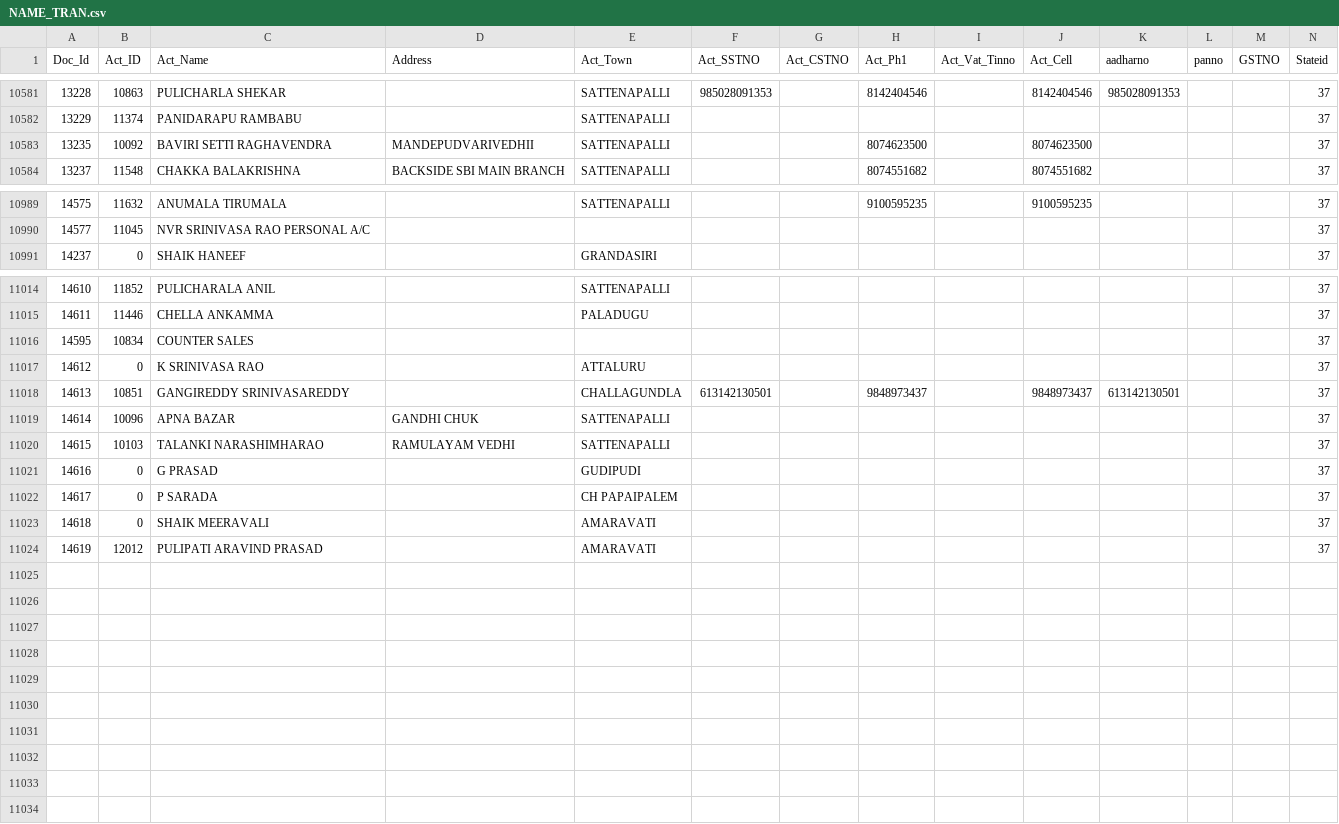
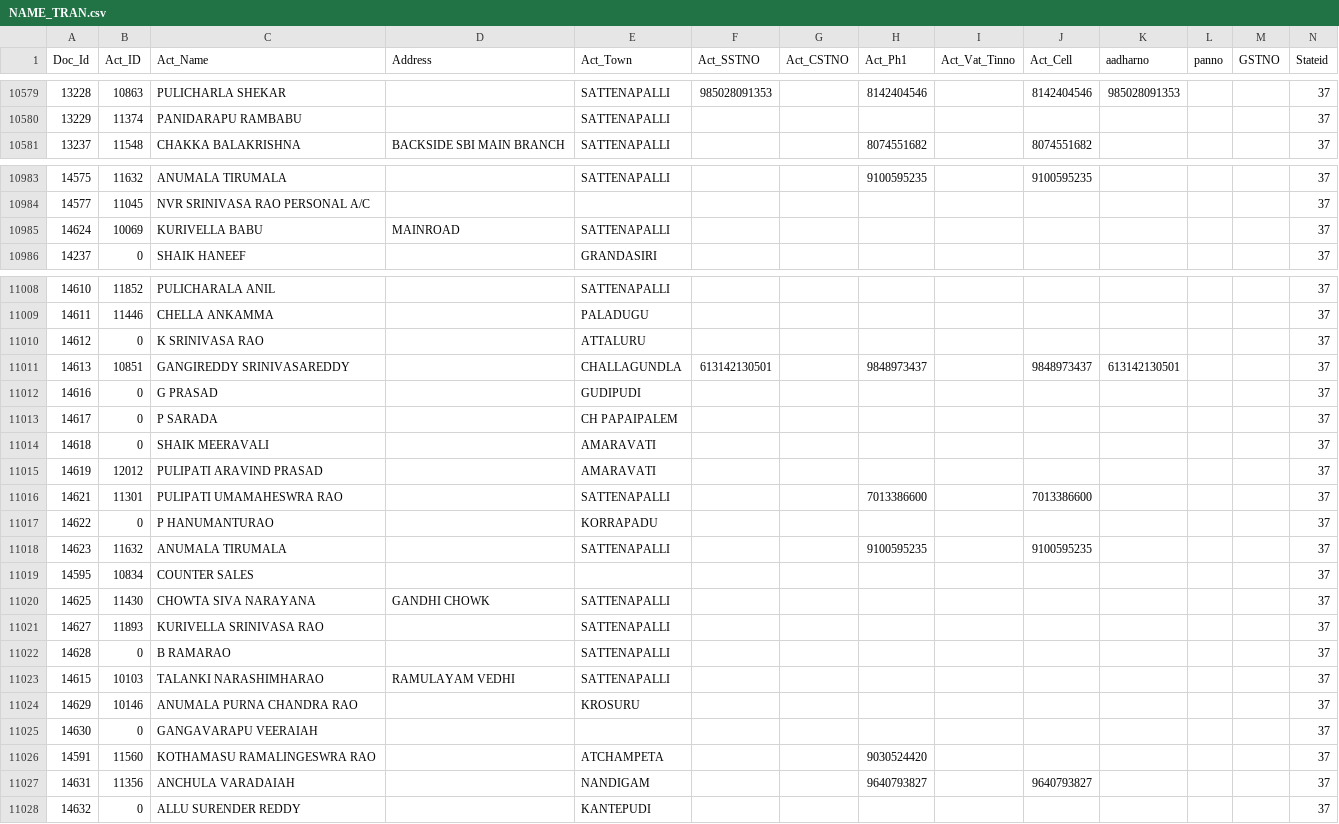
Before and after one commit to krishnasai-narayana/3goils, a CSV file: data/NAME_TRAN.csv, drawn as a sheet; only a part is shown, gaps mark what is left out; removed rows and columns are numbered as before the commit, all else as after; rows hold the shown columns only; the diff covers the shown part only; the diff names each change by its address in the sheet, - before the commit and + after, or states it on an @@ line.

Commit message:
Data update: 23-11-2026

```diff
--- a/data/NAME_TRAN.csv
+++ b/data/NAME_TRAN.csv
-row 10583: 13235 | 10092 | BAVIRI SETTI RAGHAVENDRA | MANDEPUDVARIVEDHII | SATTENAPALLI |  |  | 8074623500 |  | 8074623500 |  |  |  | 37
+row 10985: 14624 | 10069 | KURIVELLA BABU | MAINROAD | SATTENAPALLI |  |  |  |  |  |  |  |  | 37
-row 11019: 14614 | 10096 | APNA BAZAR | GANDHI CHUK | SATTENAPALLI |  |  |  |  |  |  |  |  | 37
+row 11016: 14621 | 11301 | PULIPATI UMAMAHESWRA RAO |  | SATTENAPALLI |  |  | 7013386600 |  | 7013386600 |  |  |  | 37
+row 11017: 14622 | 0 | P HANUMANTURAO |  | KORRAPADU |  |  |  |  |  |  |  |  | 37
+row 11018: 14623 | 11632 | ANUMALA TIRUMALA |  | SATTENAPALLI |  |  | 9100595235 |  | 9100595235 |  |  |  | 37
@@ row 11016 moved to row 11019: 14595 @@
+row 11020: 14625 | 11430 | CHOWTA SIVA NARAYANA | GANDHI CHOWK | SATTENAPALLI |  |  |  |  |  |  |  |  | 37
+row 11021: 14627 | 11893 | KURIVELLA SRINIVASA RAO |  | SATTENAPALLI |  |  |  |  |  |  |  |  | 37
+row 11022: 14628 | 0 | B RAMARAO |  | SATTENAPALLI |  |  |  |  |  |  |  |  | 37
@@ row 11020 moved to row 11023: 14615 @@
+row 11024: 14629 | 10146 | ANUMALA PURNA CHANDRA RAO |  | KROSURU |  |  |  |  |  |  |  |  | 37
+row 11025: 14630 | 0 | GANGAVARAPU VEERAIAH |  |  |  |  |  |  |  |  |  |  | 37
@@ row 10997 moved to row 11026: 14591 @@
+row 11027: 14631 | 11356 | ANCHULA VARADAIAH |  | NANDIGAM |  |  | 9640793827 |  | 9640793827 |  |  |  | 37
+row 11028: 14632 | 0 | ALLU SURENDER REDDY |  | KANTEPUDI |  |  |  |  |  |  |  |  | 37
```
Also changed, not shown: 5 removed rows elsewhere in this file, data/Doc_MaxId.csv, data/bnktran.csv, 7 other files.
